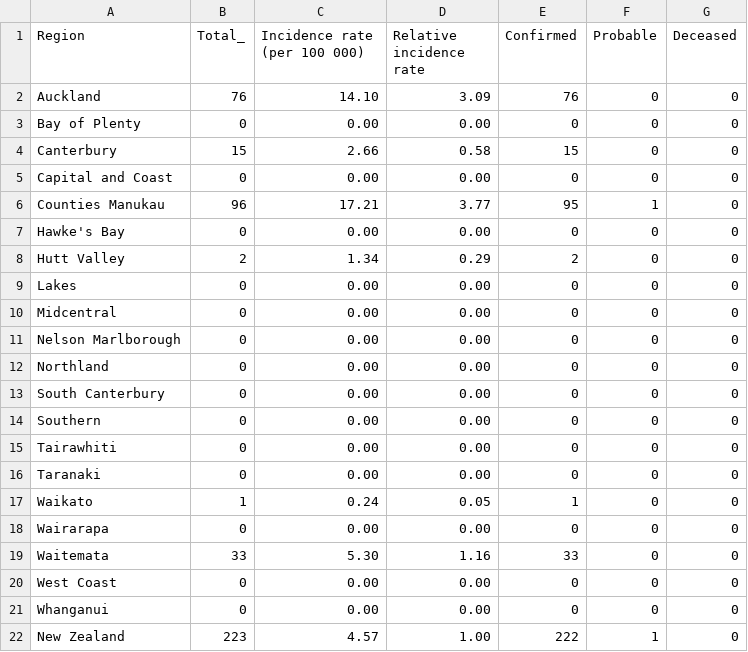
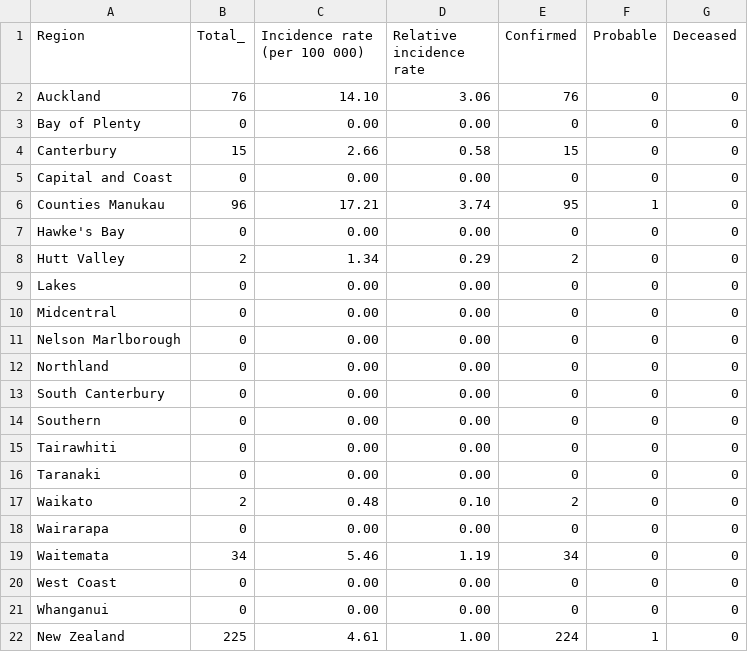
Before and after one commit to gieoon/api.covid19nz, a CSV file: data/overview_today.csv, drawn as a sheet.

```diff
--- a/data/overview_today.csv
+++ b/data/overview_today.csv
@@ -1,3 +1,3 @@
 Region,Total_,Incidence rate (per 100 000),Relative incidence rate,Confirmed,Probable,Deceased
-Auckland,76,14.10,3.09,76,0,0
+Auckland,76,14.10,3.06,76,0,0
 Bay of Plenty,0, 0.00,0.00,0,0,0
@@ -5,3 +5,3 @@ Canterbury,15, 2.66,0.58,15,0,0
 Capital and Coast,0, 0.00,0.00,0,0,0
-Counties Manukau,96,17.21,3.77,95,1,0
+Counties Manukau,96,17.21,3.74,95,1,0
 Hawke's Bay,0, 0.00,0.00,0,0,0
@@ -16,7 +16,7 @@ Tairawhiti,0, 0.00,0.00,0,0,0
 Taranaki,0, 0.00,0.00,0,0,0
-Waikato,1, 0.24,0.05,1,0,0
+Waikato,2, 0.48,0.10,2,0,0
 Wairarapa,0, 0.00,0.00,0,0,0
-Waitemata,33, 5.30,1.16,33,0,0
+Waitemata,34, 5.46,1.19,34,0,0
 West Coast,0, 0.00,0.00,0,0,0
 Whanganui,0, 0.00,0.00,0,0,0
-New Zealand,223, 4.57,1.00,222,1,0
+New Zealand,225, 4.61,1.00,224,1,0
```
Also changed, not shown: data/jhhs_nz_deaths.csv, data/jhhs_nz_recovered.csv, 5 other files.
